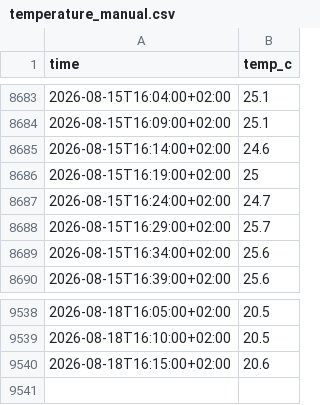
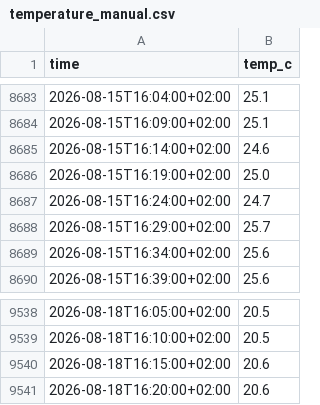
Before and after one commit to Bedaworo/surfwelle-data, a CSV file: data/temperature_manual.csv, drawn as a sheet; only a part is shown, gaps mark what is left out.

```diff
--- a/data/temperature_manual.csv
+++ b/data/temperature_manual.csv
@@ -8685,3 +8685,3 @@ time,temp_c
 2026-08-15T16:14:00+02:00,24.6
-2026-08-15T16:19:00+02:00,25
+2026-08-15T16:19:00+02:00,25.0
 2026-08-15T16:24:00+02:00,24.7
@@ -9540 +9540,2 @@ time,temp_c
 2026-08-18T16:15:00+02:00,20.6
+2026-08-18T16:20:00+02:00,20.6
```
Also changed, not shown: data/recent.csv, data/recent_swell.csv, 3 other files.
